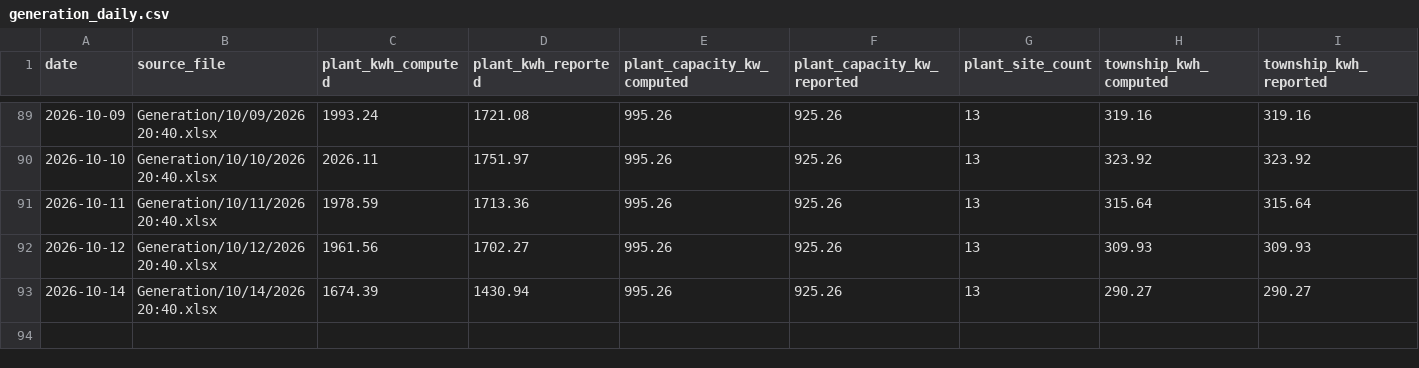
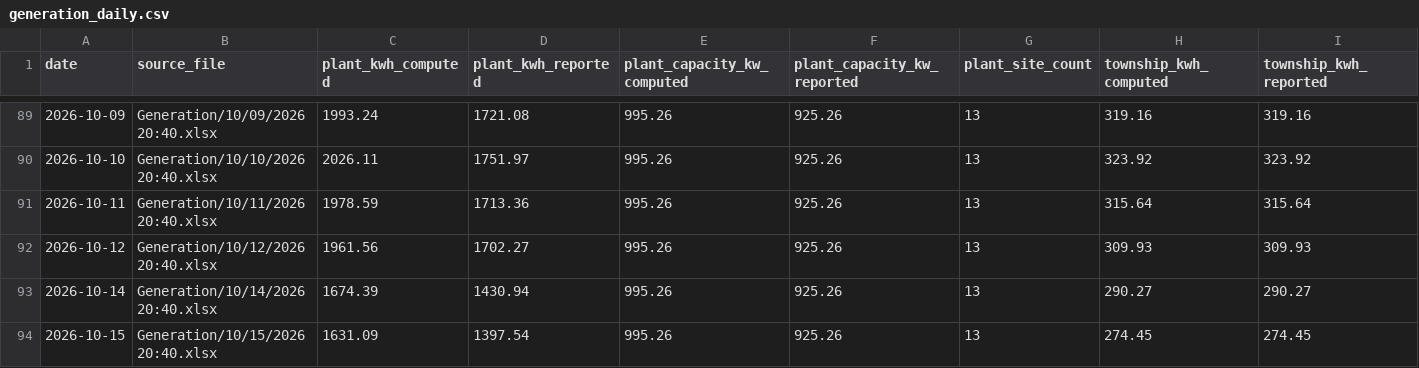
Before and after one commit to Sahil2911/Inverter, a CSV file: data/processed/generation_daily.csv, drawn as a sheet; only a part is shown, gaps mark what is left out; rows hold the shown columns only; the diff names each change by its address in the sheet, - before the commit and + after, or states it on an @@ line.

```diff
--- a/data/processed/generation_daily.csv
+++ b/data/processed/generation_daily.csv
+row 94: 2026-10-15 | Generation/10/15/2026 20:40.xlsx | 1631.09 | 1397.54 | 995.26 | 925.26 | 13 | 274.45 | 274.45
```
Also changed, not shown: data/processed/generation_sites.csv, data/processed/irradiance_kalol.csv, 1 other file.
